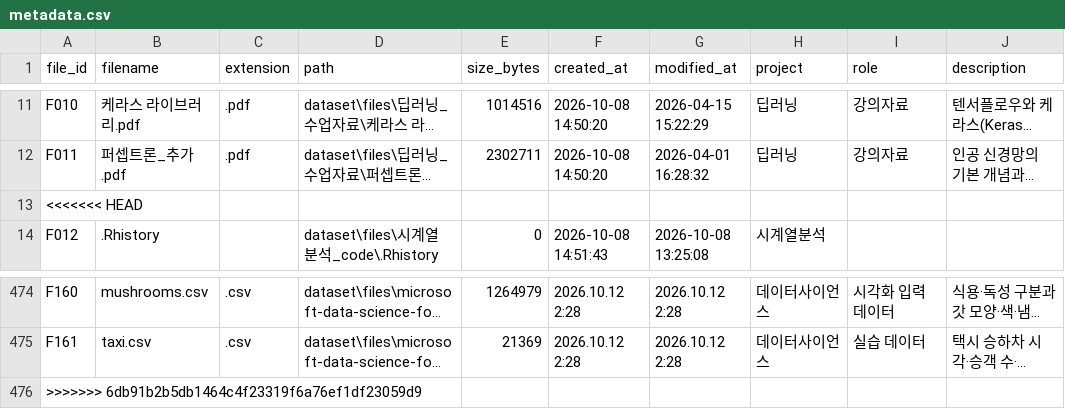
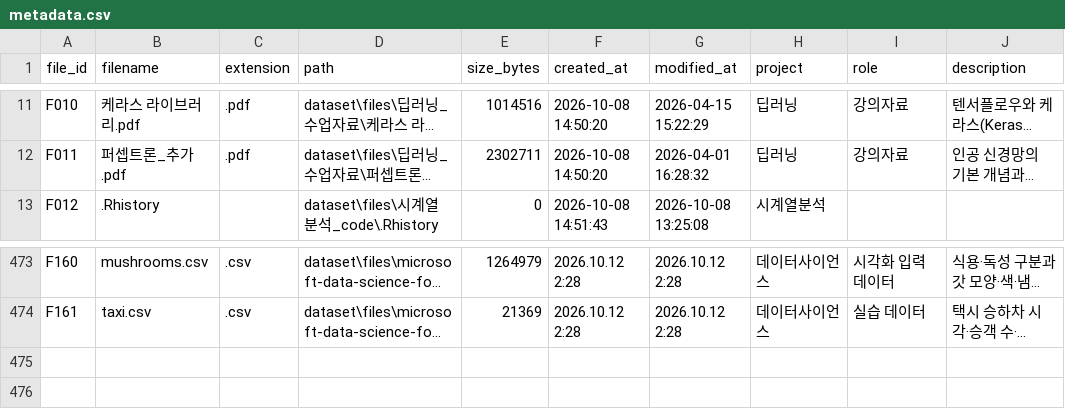
Before and after one commit to eunkyo00/AI-X, a CSV file: Role01/metadata.csv, drawn as a sheet; only a part is shown, gaps mark what is left out; long unchanged cells end in …; the diff names each change by its address in the sheet, - before the commit and + after, or states it on an @@ line.

Commit message:
Update 시계열분석 description

```diff
--- a/Role01/metadata.csv
+++ b/Role01/metadata.csv
-row 13: <<<<<<< HEAD
-row 476: >>>>>>> 6db91b2b5db1464c4f23319f6a76ef1df23059d9
```
